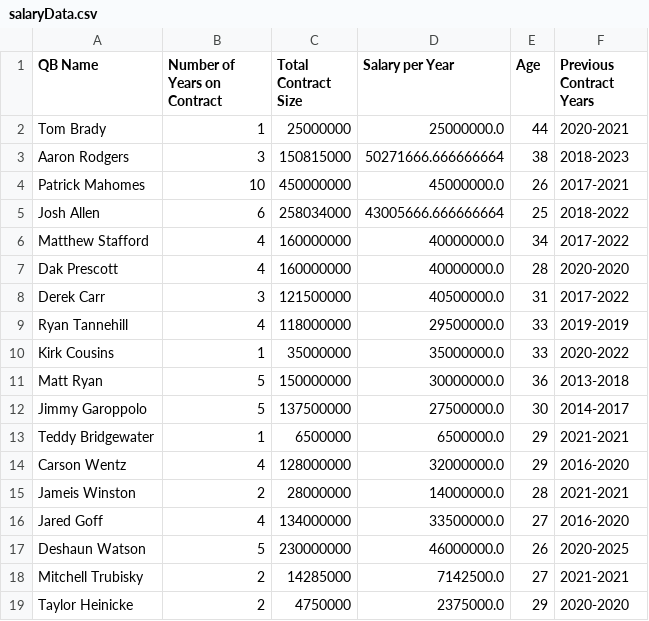
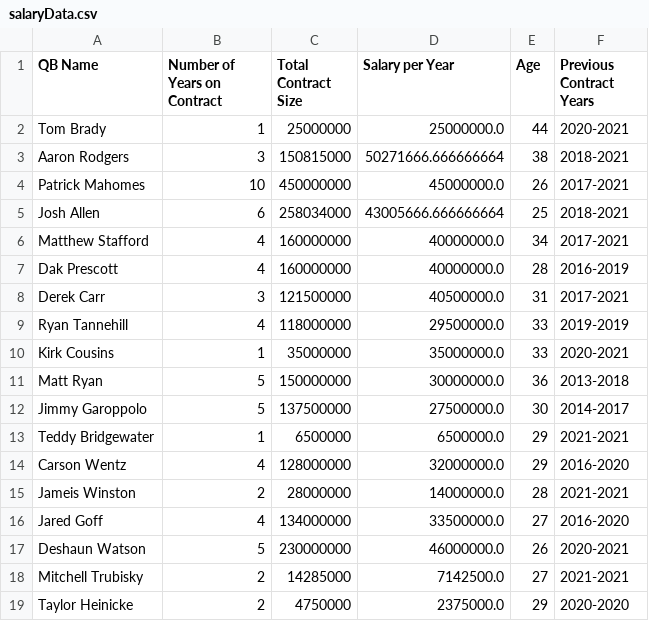
Before and after one commit to wustl-data/final-project, a CSV file: final-project/final_project/data/salaryData.csv, drawn as a sheet.

```diff
--- a/final-project/final_project/data/salaryData.csv
+++ b/final-project/final_project/data/salaryData.csv
@@ -2,10 +2,10 @@ QB Name,Number of Years on Contract,Total Contract Size,Salary per Year,Age,Prev
 Tom Brady,1,25000000,25000000.0,44,2020-2021
-Aaron Rodgers,3,150815000,50271666.666666664,38,2018-2023
+Aaron Rodgers,3,150815000,50271666.666666664,38,2018-2021
 Patrick Mahomes,10,450000000,45000000.0,26,2017-2021
-Josh Allen,6,258034000,43005666.666666664,25,2018-2022
-Matthew Stafford,4,160000000,40000000.0,34,2017-2022
-Dak Prescott,4,160000000,40000000.0,28,2020-2020
-Derek Carr,3,121500000,40500000.0,31,2017-2022
+Josh Allen,6,258034000,43005666.666666664,25,2018-2021
+Matthew Stafford,4,160000000,40000000.0,34,2017-2021
+Dak Prescott,4,160000000,40000000.0,28,2016-2019
+Derek Carr,3,121500000,40500000.0,31,2017-2021
 Ryan Tannehill,4,118000000,29500000.0,33,2019-2019
-Kirk Cousins,1,35000000,35000000.0,33,2020-2022
+Kirk Cousins,1,35000000,35000000.0,33,2020-2021
 Matt Ryan,5,150000000,30000000.0,36,2013-2018
@@ -16,3 +16,3 @@ Jameis Winston,2,28000000,14000000.0,28,2021-2021
 Jared Goff,4,134000000,33500000.0,27,2016-2020
-Deshaun Watson,5,230000000,46000000.0,26,2020-2025
+Deshaun Watson,5,230000000,46000000.0,26,2020-2021
 Mitchell Trubisky,2,14285000,7142500.0,27,2021-2021
```
Also changed, not shown: final-project/final_project/data/avgStats.csv, final-project/final_project/data/qbStats.csv, 1 other file.
